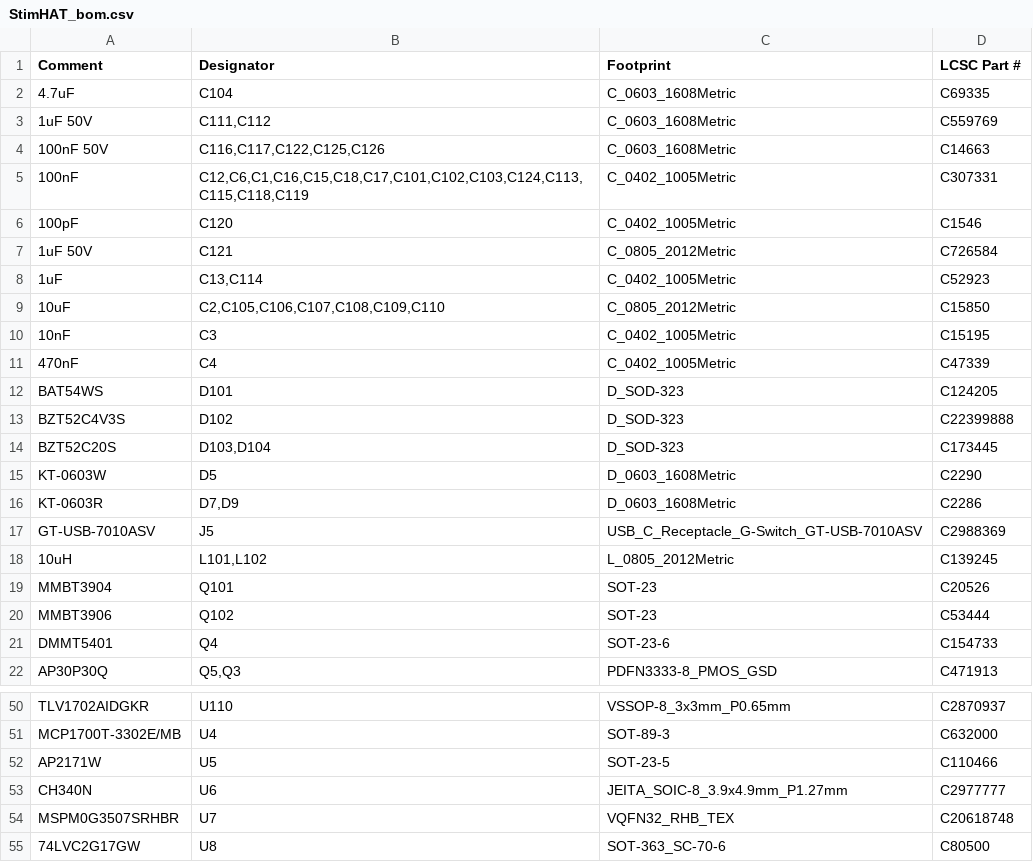
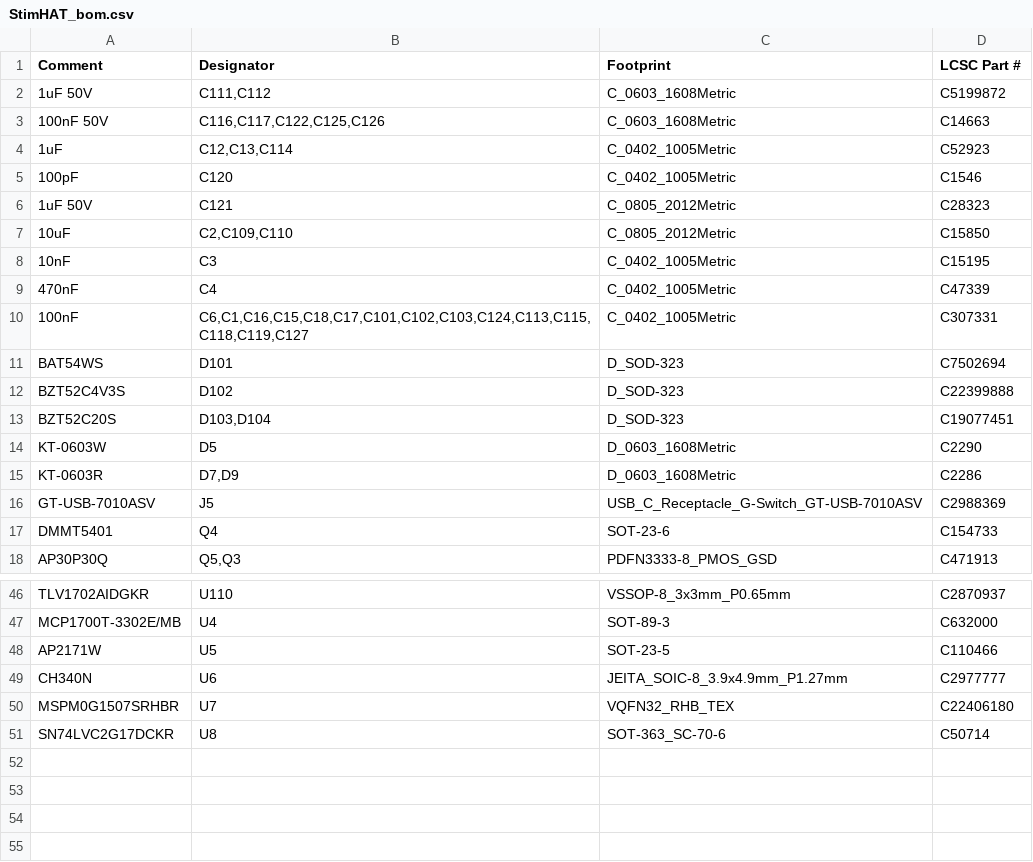
Before and after one commit to ckemere/LaserDriver, a CSV file: LaserHAT/fab/StimHAT/StimHAT_bom.csv, drawn as a sheet; only a part is shown, gaps mark what is left out; the diff covers the shown part only.

```diff
--- a/LaserHAT/fab/StimHAT/StimHAT_bom.csv
+++ b/LaserHAT/fab/StimHAT/StimHAT_bom.csv
@@ -1,15 +1,14 @@
 Comment,Designator,Footprint,LCSC Part #
-4.7uF,C104,C_0603_1608Metric,C69335
-1uF 50V,"C111,C112",C_0603_1608Metric,C559769
+1uF 50V,"C111,C112",C_0603_1608Metric,C5199872
 100nF 50V,"C116,C117,C122,C125,C126",C_0603_1608Metric,C14663
-100nF,"C12,C6,C1,C16,C15,C18,C17,C101,C102,C103,C124,C113,C115,C118,C119",C_0402_1005Metric,C307331
+1uF,"C12,C13,C114",C_0402_1005Metric,C52923
 100pF,C120,C_0402_1005Metric,C1546
-1uF 50V,C121,C_0805_2012Metric,C726584
-1uF,"C13,C114",C_0402_1005Metric,C52923
-10uF,"C2,C105,C106,C107,C108,C109,C110",C_0805_2012Metric,C15850
+1uF 50V,C121,C_0805_2012Metric,C28323
+10uF,"C2,C109,C110",C_0805_2012Metric,C15850
 10nF,C3,C_0402_1005Metric,C15195
 470nF,C4,C_0402_1005Metric,C47339
-BAT54WS,D101,D_SOD-323,C124205
+100nF,"C6,C1,C16,C15,C18,C17,C101,C102,C103,C124,C113,C115,C118,C119,C127",C_0402_1005Metric,C307331
+BAT54WS,D101,D_SOD-323,C7502694
 BZT52C4V3S,D102,D_SOD-323,C22399888
-BZT52C20S,"D103,D104",D_SOD-323,C173445
+BZT52C20S,"D103,D104",D_SOD-323,C19077451
 KT-0603W,D5,D_0603_1608Metric,C2290
@@ -17,5 +16,2 @@ KT-0603R,"D7,D9",D_0603_1608Metric,C2286
 GT-USB-7010ASV,J5,USB_C_Receptacle_G-Switch_GT-USB-7010ASV,C2988369
-10uH,"L101,L102",L_0805_2012Metric,C139245
-MMBT3904,Q101,SOT-23,C20526
-MMBT3906,Q102,SOT-23,C53444
 DMMT5401,Q4,SOT-23-6,C154733
@@ -53,3 +49,3 @@ AP2171W,U5,SOT-23-5,C110466
 CH340N,U6,JEITA_SOIC-8_3.9x4.9mm_P1.27mm,C2977777
-MSPM0G3507SRHBR,U7,VQFN32_RHB_TEX,C20618748
-74LVC2G17GW,U8,SOT-363_SC-70-6,C80500
+MSPM0G1507SRHBR,U7,VQFN32_RHB_TEX,C22406180
+SN74LVC2G17DCKR,U8,SOT-363_SC-70-6,C50714
```
Also changed, not shown: 1 added row, 1 removed row and 3 edited cells elsewhere in this file, LaserHAT/StimHAT/bom_StimHAT.csv, LaserHAT/fab/StimHAT/StimHAT_cpl.csv, 15 other files.
